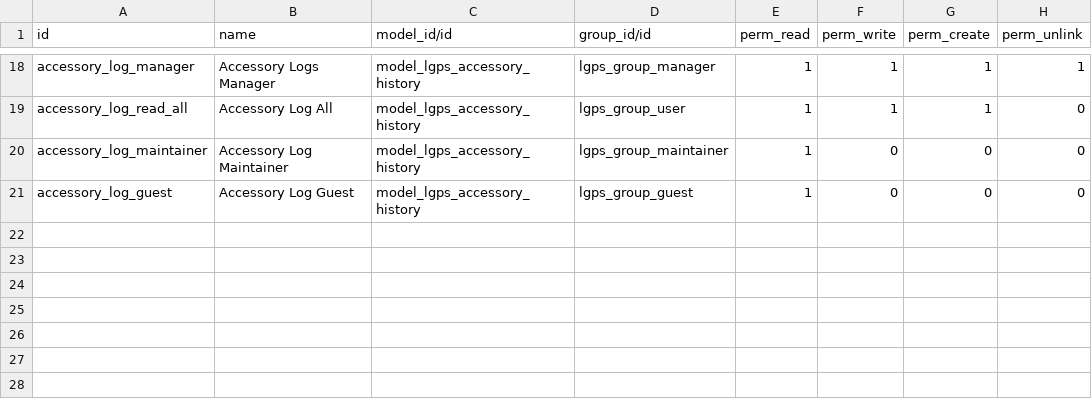
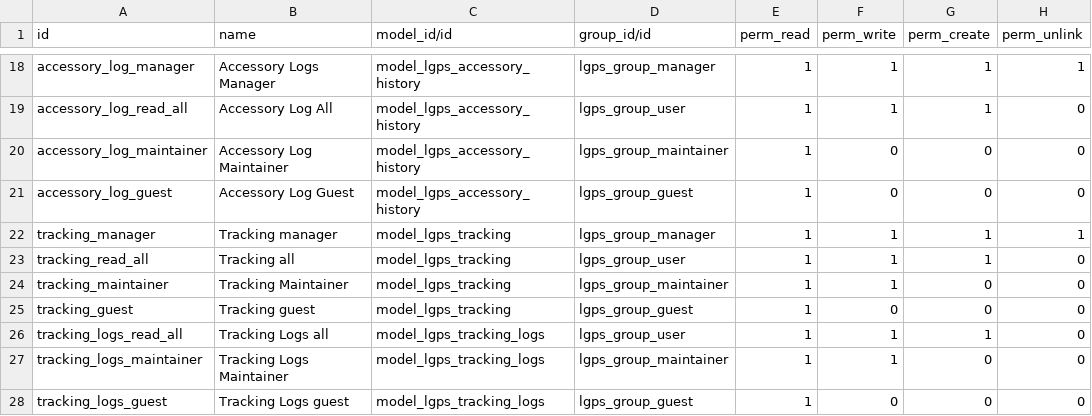
Before and after one commit to intralix/odoo-addons, a CSV file: lgps/security/ir.model.access.csv, drawn as a sheet; only a part is shown, gaps mark what is left out; the diff names each change by its address in the sheet, - before the commit and + after, or states it on an @@ line.

Commit message:
fea: Tracking module added

```diff
--- a/lgps/security/ir.model.access.csv
+++ b/lgps/security/ir.model.access.csv
+row 22: tracking_manager | Tracking manager | model_lgps_tracking | lgps_group_manager | 1 | 1 | 1 | 1
+row 23: tracking_read_all | Tracking all | model_lgps_tracking | lgps_group_user | 1 | 1 | 1 | 0
+row 24: tracking_maintainer | Tracking Maintainer | model_lgps_tracking | lgps_group_maintainer | 1 | 1 | 0 | 0
+row 25: tracking_guest | Tracking guest | model_lgps_tracking | lgps_group_guest | 1 | 0 | 0 | 0
+row 26: tracking_logs_read_all | Tracking Logs all | model_lgps_tracking_logs | lgps_group_user | 1 | 1 | 1 | 0
+row 27: tracking_logs_maintainer | Tracking Logs Maintainer | model_lgps_tracking_logs | lgps_group_maintainer | 1 | 1 | 0 | 0
+row 28: tracking_logs_guest | Tracking Logs guest | model_lgps_tracking_logs | lgps_group_guest | 1 | 0 | 0 | 0
```
Also changed, not shown: 10 other files.
